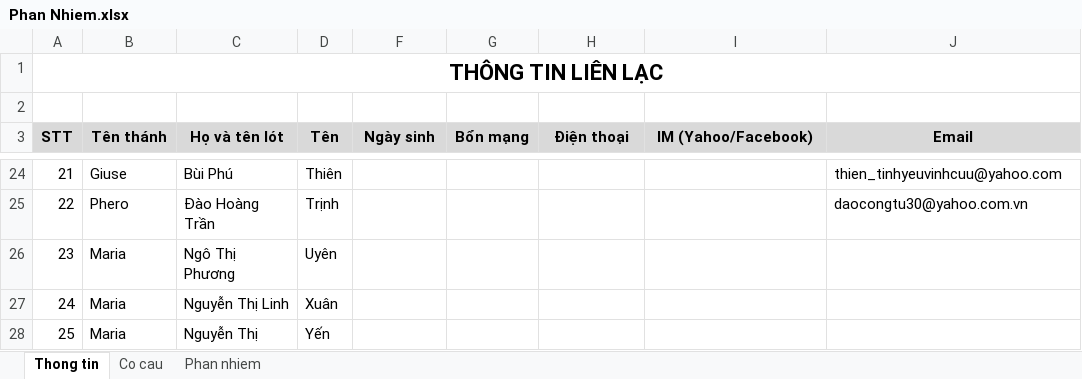
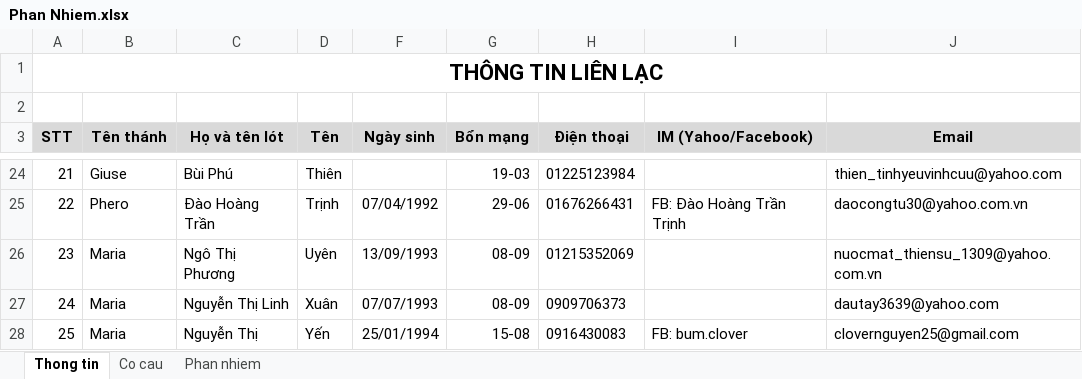
Before and after one commit to giangdinhtt/lopsinhhoat-xdchl, an Excel workbook: 2013/Phan Nhiem.xlsx, sheet Thong tin, drawn as a sheet; only a part is shown, gaps mark what is left out; values as stored, in another font and other column widths than the file's, no borders; the diff covers the shown part only; the diff names each change by its address in the sheet, - before the commit and + after, or states it on an @@ line.

```diff
--- a/2013/Phan Nhiem.xlsx (sheet Thong tin)
+++ b/2013/Phan Nhiem.xlsx (sheet Thong tin)
-G24 (Bổn mạng): (empty)
+G24 (Bổn mạng): 19-03
-H24 (Điện thoại): (empty)
+H24 (Điện thoại): 01225123984
-F25 (Ngày sinh): (empty)
+F25 (Ngày sinh): 07/04/1992
-G25 (Bổn mạng): (empty)
+G25 (Bổn mạng): 29-06
-H25 (Điện thoại): (empty)
+H25 (Điện thoại): 01676266431
-I25 (IM (Yahoo/Facebook)): (empty)
+I25 (IM (Yahoo/Facebook)): FB: Đào Hoàng Trần Trịnh
-F26 (Ngày sinh): (empty)
+F26 (Ngày sinh): 13/09/1993
-G26:G27 (Bổn mạng): (empty)
+G26:G27 (Bổn mạng): 08-09
-H26 (Điện thoại): (empty)
+H26 (Điện thoại): 01215352069
-J26 (Email): (empty)
+J26 (Email): nuocmat_thiensu_1309@yahoo.com.vn
-F27 (Ngày sinh): (empty)
+F27 (Ngày sinh): 07/07/1993
-H27 (Điện thoại): (empty)
+H27 (Điện thoại): 0909706373
-J27 (Email): (empty)
+J27 (Email): dautay3639@yahoo.com
-F28 (Ngày sinh): (empty)
+F28 (Ngày sinh): 25/01/1994
-G28 (Bổn mạng): (empty)
+G28 (Bổn mạng): 15-08
-H28 (Điện thoại): (empty)
+H28 (Điện thoại): 0916430083
-I28 (IM (Yahoo/Facebook)): (empty)
+I28 (IM (Yahoo/Facebook)): FB: bum.clover
-J28 (Email): (empty)
+J28 (Email): clovernguyen25@gmail.com
```
Also changed, not shown: 67 edited cells elsewhere in this sheet.
